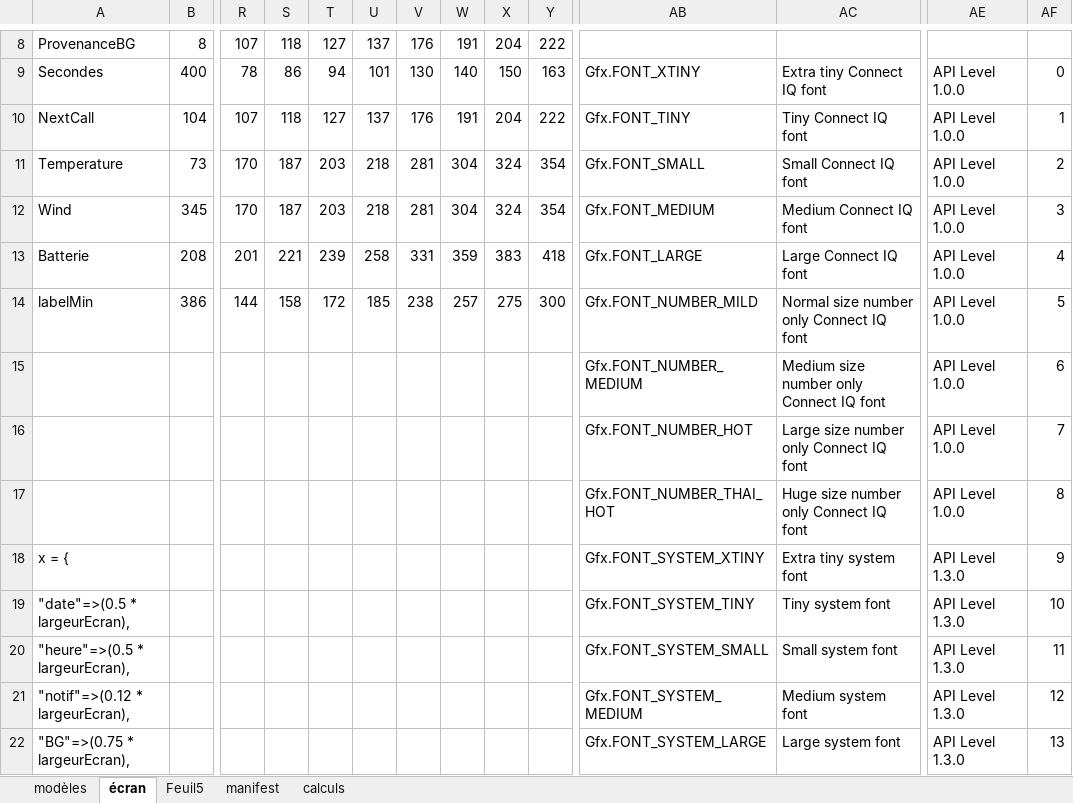
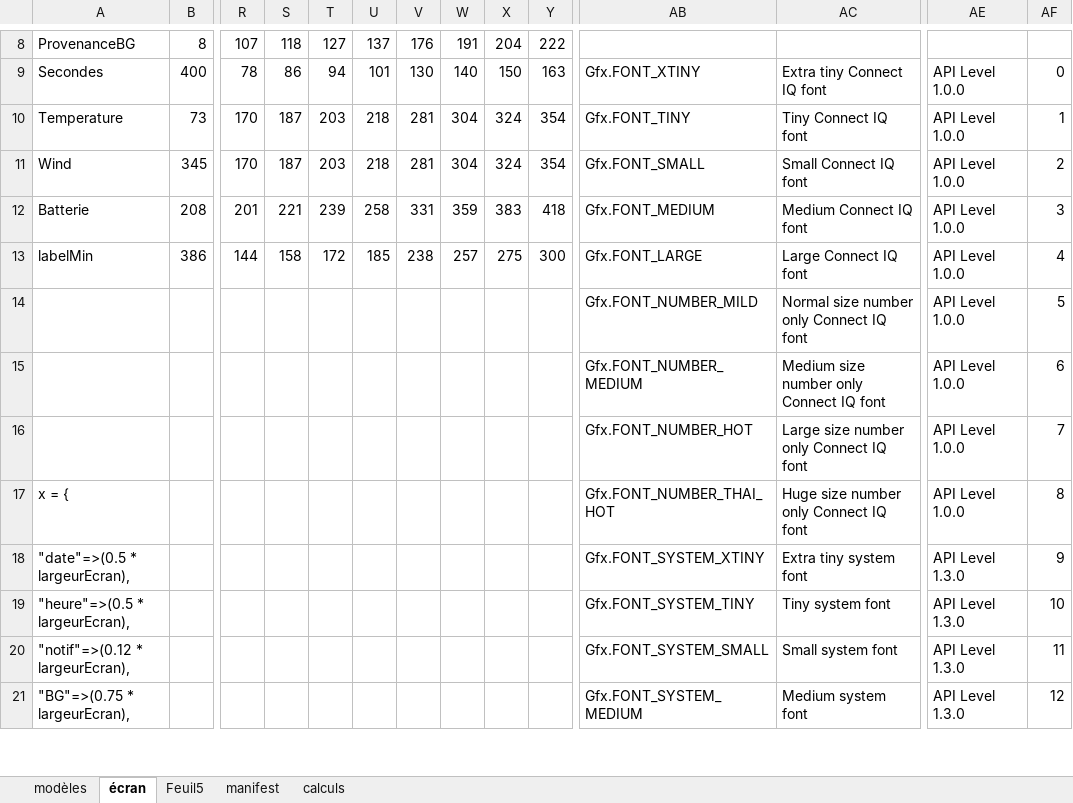
Before and after one commit to dududu13/Garmin-GlycemieWatchWithGraph2, an Excel workbook: Modèles.xlsx, sheet écran, drawn as a sheet; only a part is shown, gaps mark what is left out; values as stored, in another font and other column widths than the file's, no cell formats; removed rows and columns are numbered as before the commit, all else as after; rows hold the shown columns only; the diff covers the shown part only; the diff names each change by its address in the sheet, - before the commit and + after, or states it on an @@ line.

```diff
--- a/Modèles.xlsx (sheet écran)
+++ b/Modèles.xlsx (sheet écran)
-row 10: NextCall | 104 | 107 | 118 | 127 | 137 | 176 | 191 | 204 | 222 | Gfx.FONT_TINY | Tiny Connect IQ font | API Level 1.0.0 | 1
-AB10: Gfx.FONT_SMALL
+AB10: Gfx.FONT_TINY
-AC10: Small Connect IQ font
+AC10: Tiny Connect IQ font
-AF10: 2
+AF10: 1
-AB11: Gfx.FONT_MEDIUM
+AB11: Gfx.FONT_SMALL
-AC11: Medium Connect IQ font
+AC11: Small Connect IQ font
-AF11: 3
+AF11: 2
-AB12: Gfx.FONT_LARGE
+AB12: Gfx.FONT_MEDIUM
-AC12: Large Connect IQ font
+AC12: Medium Connect IQ font
-AF12: 4
+AF12: 3
-AB13: Gfx.FONT_NUMBER_MILD
+AB13: Gfx.FONT_LARGE
-AC13: Normal size number only Connect IQ font
+AC13: Large Connect IQ font
-AF13: 5
+AF13: 4
+row 14:  |  |  |  |  |  |  |  |  |  | Gfx.FONT_NUMBER_MILD | Normal size number only Connect IQ font | API Level 1.0.0 | 5
-row 17:  |  |  |  |  |  |  |  |  |  | Gfx.FONT_NUMBER_THAI_HOT | Huge size number only Connect IQ font | API Level 1.0.0 | 8
-AB17: Gfx.FONT_SYSTEM_XTINY
+AB17: Gfx.FONT_NUMBER_THAI_HOT
-AC17: Extra tiny system font
+AC17: Huge size number only Connect IQ font
-AE17: API Level 1.3.0
+AE17: API Level 1.0.0
-AF17: 9
+AF17: 8
-AB18: Gfx.FONT_SYSTEM_TINY
+AB18: Gfx.FONT_SYSTEM_XTINY
-AC18: Tiny system font
+AC18: Extra tiny system font
-AF18: 10
+AF18: 9
-AB19: Gfx.FONT_SYSTEM_SMALL
+AB19: Gfx.FONT_SYSTEM_TINY
-AC19: Small system font
+AC19: Tiny system font
-AF19: 11
+AF19: 10
-AB20: Gfx.FONT_SYSTEM_MEDIUM
+AB20: Gfx.FONT_SYSTEM_SMALL
-AC20: Medium system font
+AC20: Small system font
-AF20: 12
+AF20: 11
-AB21: Gfx.FONT_SYSTEM_LARGE
+AB21: Gfx.FONT_SYSTEM_MEDIUM
-AC21: Large system font
+AC21: Medium system font
-AF21: 13
+AF21: 12
```
Also changed, not shown: 4 removed rows and 16 edited cells elsewhere in this sheet, cell formats, formulas that keep their value, 8 other files.
